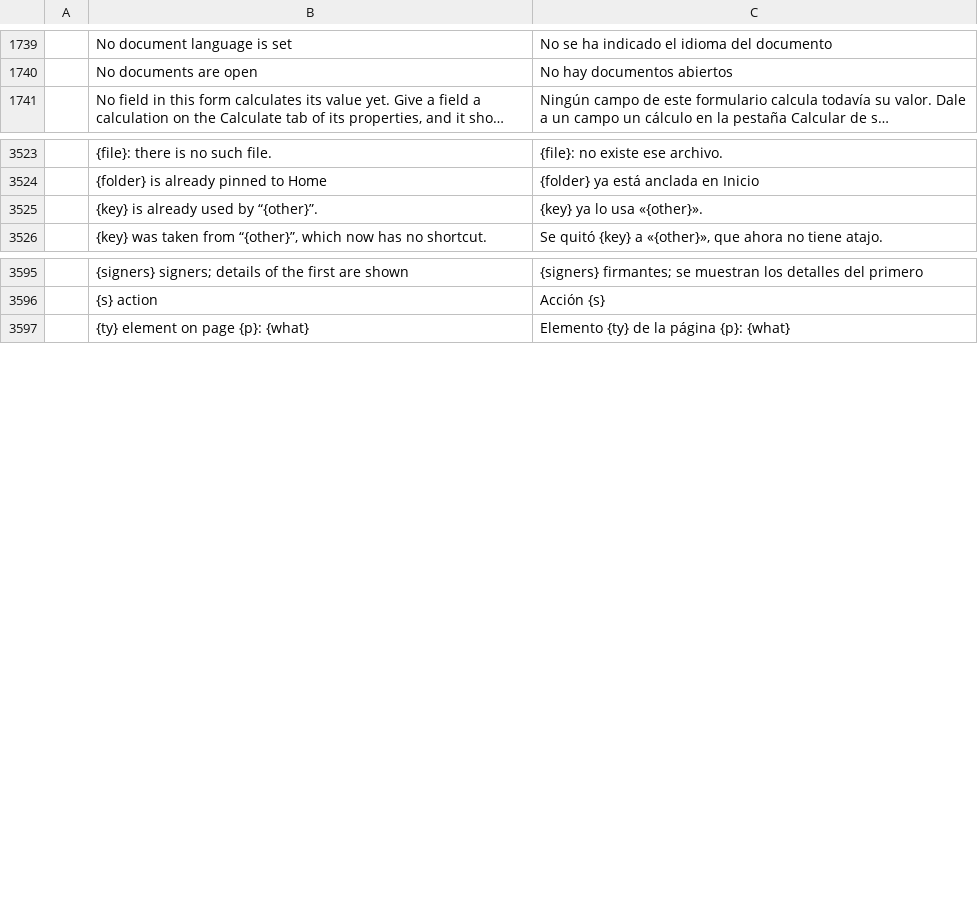
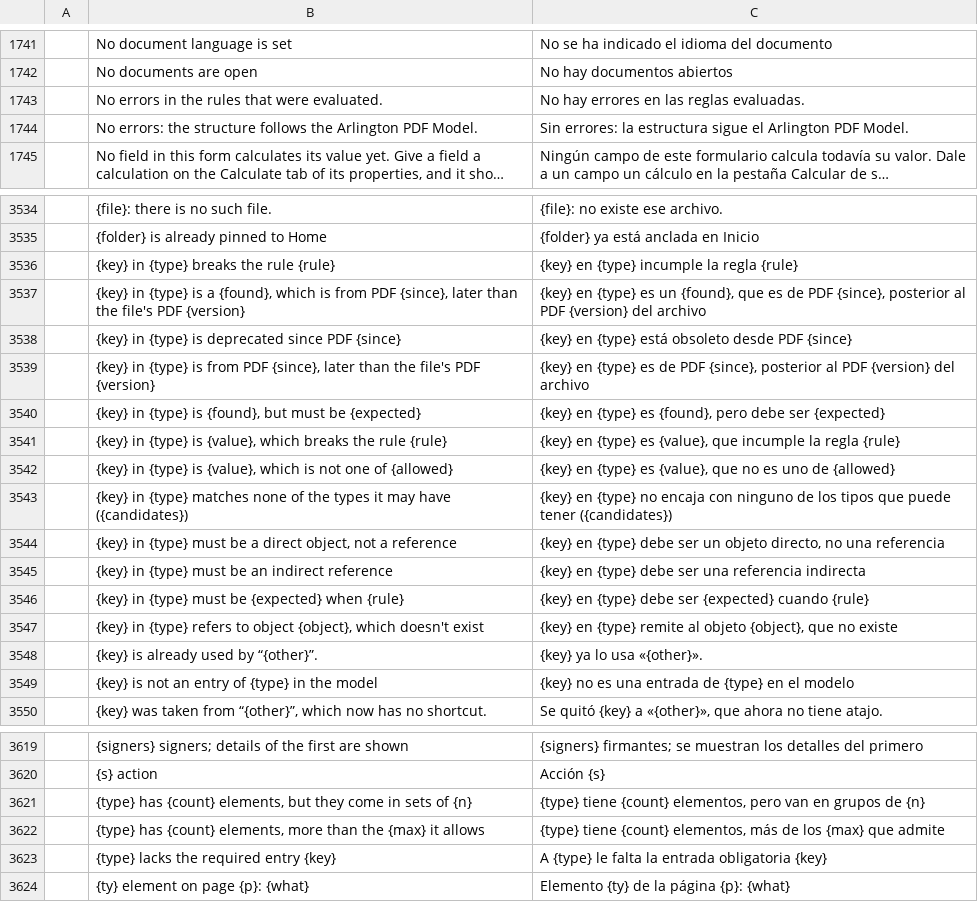
Before and after one commit to BBQ-MAN/craft-i18n, a TSV file: locales/es/pdfcraft.tsv, drawn as a sheet; only a part is shown, gaps mark what is left out; long unchanged cells end in …; the diff covers the shown part only; the diff names each change by its address in the sheet, - before the commit and + after, or states it on an @@ line.

```diff
--- a/locales/es/pdfcraft.tsv
+++ b/locales/es/pdfcraft.tsv
+row 1743:  | No errors in the rules that were evaluated. | No hay errores en las reglas evaluadas.
+row 1744:  | No errors: the structure follows the Arlington PDF Model. | Sin errores: la estructura sigue el Arlington PDF Model.
+row 3536:  | {key} in {type} breaks the rule {rule} | {key} en {type} incumple la regla {rule}
+row 3537:  | {key} in {type} is a {found}, which is from PDF {since}, later than the file's PDF {version} | {key} en {type} es un {found}, que es de PDF {since}, posterior al PDF {version} del archivo
+row 3538:  | {key} in {type} is deprecated since PDF {since} | {key} en {type} está obsoleto desde PDF {since}
+row 3539:  | {key} in {type} is from PDF {since}, later than the file's PDF {version} | {key} en {type} es de PDF {since}, posterior al PDF {version} del archivo
+row 3540:  | {key} in {type} is {found}, but must be {expected} | {key} en {type} es {found}, pero debe ser {expected}
+row 3541:  | {key} in {type} is {value}, which breaks the rule {rule} | {key} en {type} es {value}, que incumple la regla {rule}
+row 3542:  | {key} in {type} is {value}, which is not one of {allowed} | {key} en {type} es {value}, que no es uno de {allowed}
+row 3543:  | {key} in {type} matches none of the types it may have ({candidates}) | {key} en {type} no encaja con ninguno de los tipos que puede tener ({candidates})
+row 3544:  | {key} in {type} must be a direct object, not a reference | {key} en {type} debe ser un objeto directo, no una referencia
+row 3545:  | {key} in {type} must be an indirect reference | {key} en {type} debe ser una referencia indirecta
+row 3546:  | {key} in {type} must be {expected} when {rule} | {key} en {type} debe ser {expected} cuando {rule}
+row 3547:  | {key} in {type} refers to object {object}, which doesn't exist | {key} en {type} remite al objeto {object}, que no existe
+row 3549:  | {key} is not an entry of {type} in the model | {key} no es una entrada de {type} en el modelo
+row 3621:  | {type} has {count} elements, but they come in sets of {n} | {type} tiene {count} elementos, pero van en grupos de {n}
+row 3622:  | {type} has {count} elements, more than the {max} it allows | {type} tiene {count} elementos, más de los {max} que admite
+row 3623:  | {type} lacks the required entry {key} | A {type} le falta la entrada obligatoria {key}
```
Also changed, not shown: 9 added rows elsewhere in this file, locales/ca/pdfcraft.tsv, locales/fi/pdfcraft.tsv, 26 other files.
